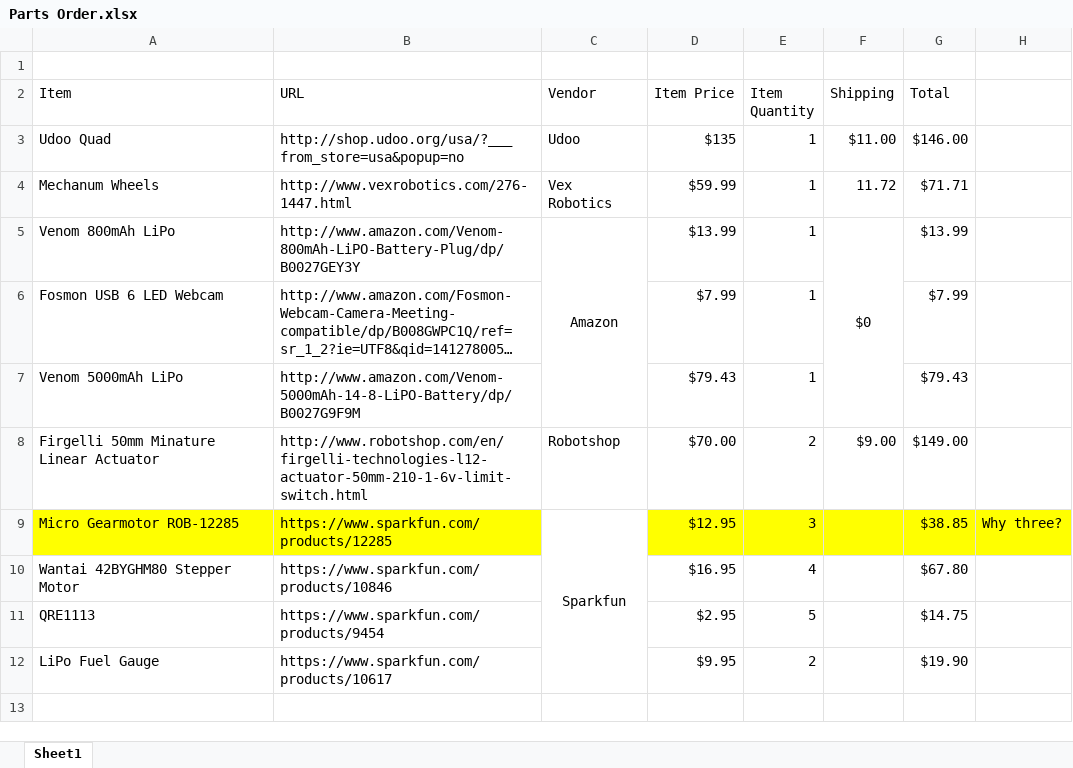
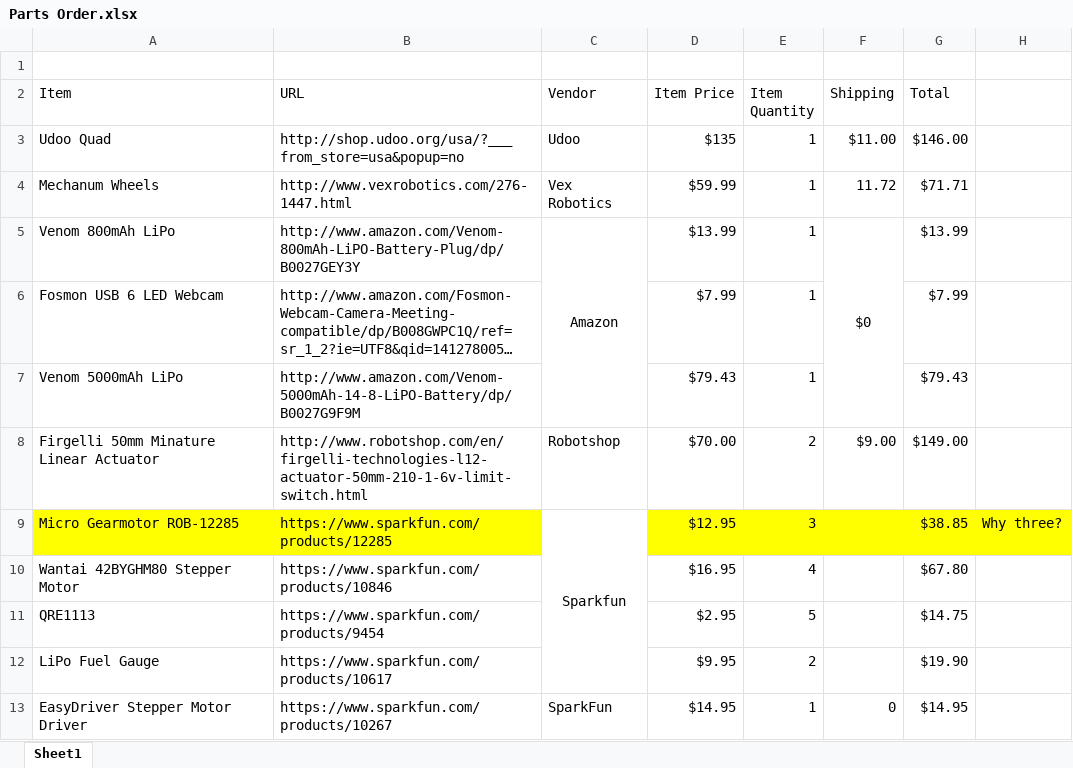
Before and after one commit to powellb1/CapStone, an Excel workbook: Documentation/Budget/Parts Order.xlsx, sheet Sheet1, drawn as a sheet; long unchanged cells end in …; values as stored, in another font and other column widths than the file's, no borders; the diff names each change by its address in the sheet, - before the commit and + after, or states it on an @@ line.

Commit message:
MotorDriver
Stepper motor driver added

```diff
--- a/Documentation/Budget/Parts Order.xlsx (sheet Sheet1)
+++ b/Documentation/Budget/Parts Order.xlsx (sheet Sheet1)
+row 13: EasyDriver Stepper Motor Driver | https://www.sparkfun.com/products/10267 | SparkFun | $14.95 | 1 | 0 | $14.95
```
